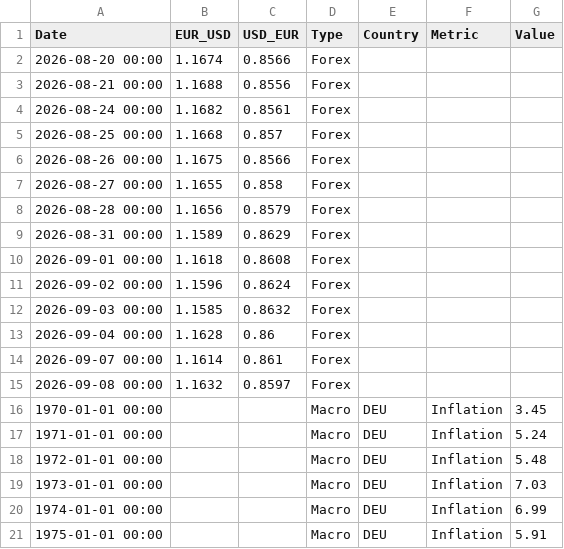
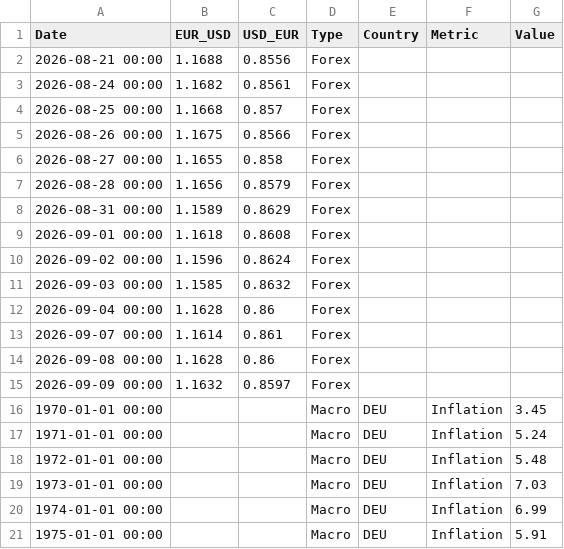
Before and after one commit to form1254/business-data-pipeline, a CSV file: data/economy_data.csv, drawn as a sheet; only a part is shown.

```diff
--- a/data/economy_data.csv
+++ b/data/economy_data.csv
@@ -1,3 +1,2 @@
 Date,EUR_USD,USD_EUR,Type,Country,Metric,Value
-2026-08-20 00:00,1.1674,0.8566,Forex,,,
 2026-08-21 00:00,1.1688,0.8556,Forex,,,
@@ -14,3 +13,4 @@ Date,EUR_USD,USD_EUR,Type,Country,Metric,Value
 2026-09-07 00:00,1.1614,0.861,Forex,,,
-2026-09-08 00:00,1.1632,0.8597,Forex,,,
+2026-09-08 00:00,1.1628,0.86,Forex,,,
+2026-09-09 00:00,1.1632,0.8597,Forex,,,
 1970-01-01 00:00,,,Macro,DEU,Inflation,3.45
```
